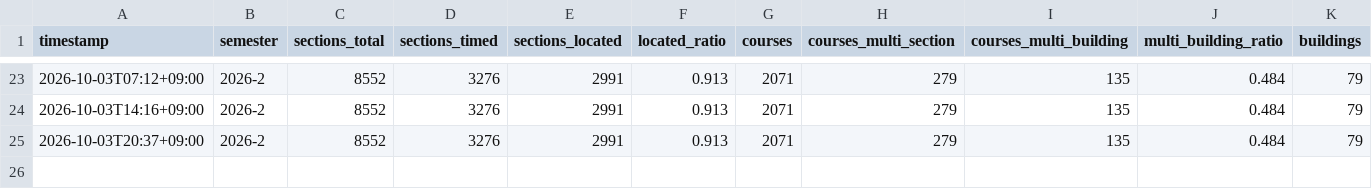
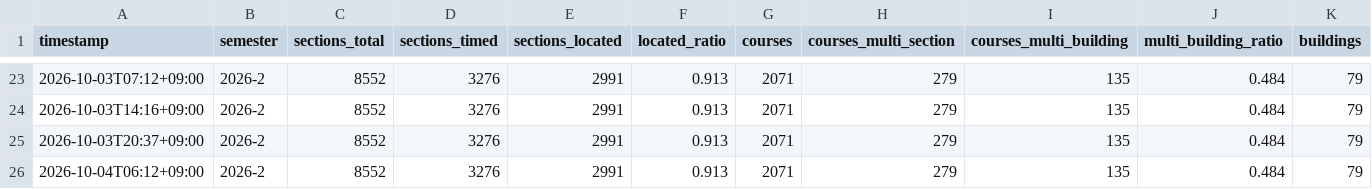
Before and after one commit to Archi142857/tt-wizard, a CSV file: data/stats.csv, drawn as a sheet; only a part is shown, gaps mark what is left out; the diff names each change by its address in the sheet, - before the commit and + after, or states it on an @@ line.

```diff
--- a/data/stats.csv
+++ b/data/stats.csv
+row 26: 2026-10-04T06:12+09:00 | 2026-2 | 8552 | 3276 | 2991 | 0.913 | 2071 | 279 | 135 | 0.484 | 79
```
Also changed, not shown: 1 other file.
